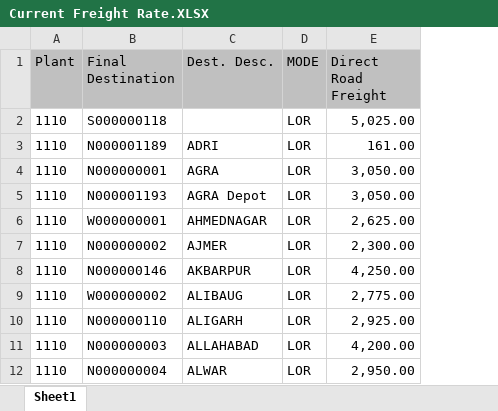
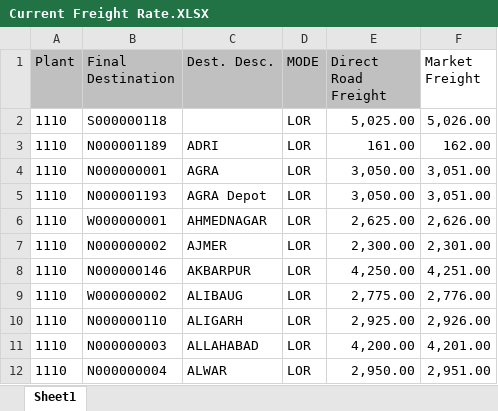
Before and after one commit to Nandan1041996/Freight_rate_Prediction, an Excel workbook: Current Freight Rate.XLSX, sheet Sheet1, drawn as a sheet; only a part is shown; values as stored, in another font and other column widths than the file's, no borders; the diff names each change by its address in the sheet, - before the commit and + after, or states it on an @@ line.

```diff
--- a/Current Freight Rate.XLSX (sheet Sheet1)
+++ b/Current Freight Rate.XLSX (sheet Sheet1)
+column F (Market Freight), rows 2-12: 5,026.00 | 162.00 | 3,051.00 | 3,051.00 | 2,626.00 | 2,301.00 | 4,251.00 | 2,776.00 | 2,926.00 | 4,201.00 | 2,951.00
```
Also changed, not shown: 7 other files.
